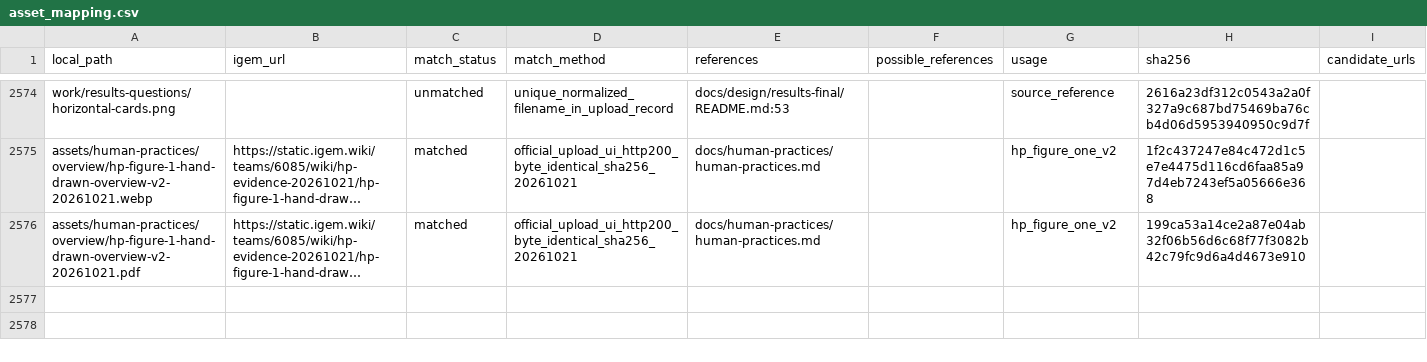
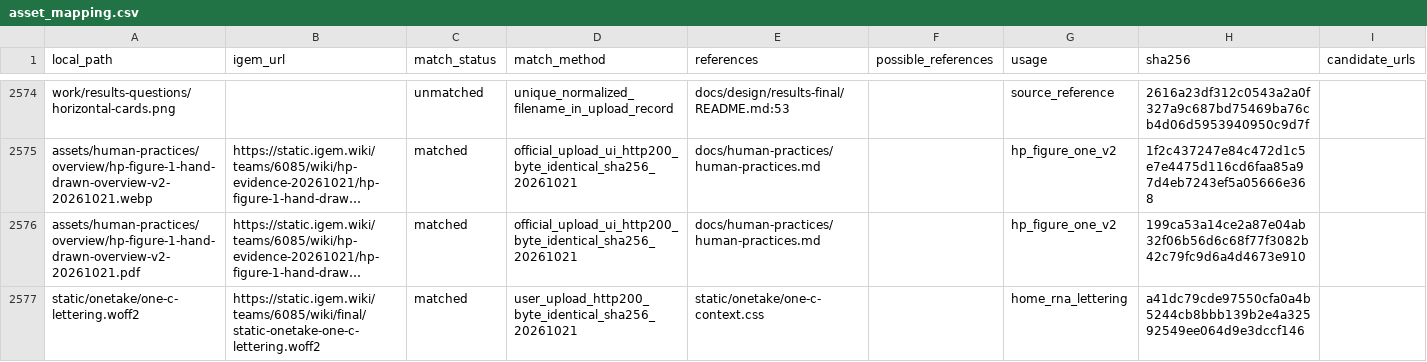
Before and after one commit to pdx12320/WIKI_SUSTech-BIO, a CSV file: asset_mapping.csv, drawn as a sheet; only a part is shown, gaps mark what is left out; long unchanged cells end in …; the diff names each change by its address in the sheet, - before the commit and + after, or states it on an @@ line.

Commit message:
Complete Model results narrative and map uploaded RNA font

```diff
--- a/asset_mapping.csv
+++ b/asset_mapping.csv
+row 2577: static/onetake/one-c-lettering.woff2 | https://static.igem.wiki/teams/6085/wiki/final/static-onetake-one-c-lettering.woff2 | matched | user_upload_http200_byte_identical_sha256_20261021 | static/onetake/one-c-context.css |  | home_rna_lettering | a41dc79cde97550cfa0a4b5244cb8bbb139b2e4a32592549ee064d9e3dccf146
```
Also changed, not shown: 3 other files.
